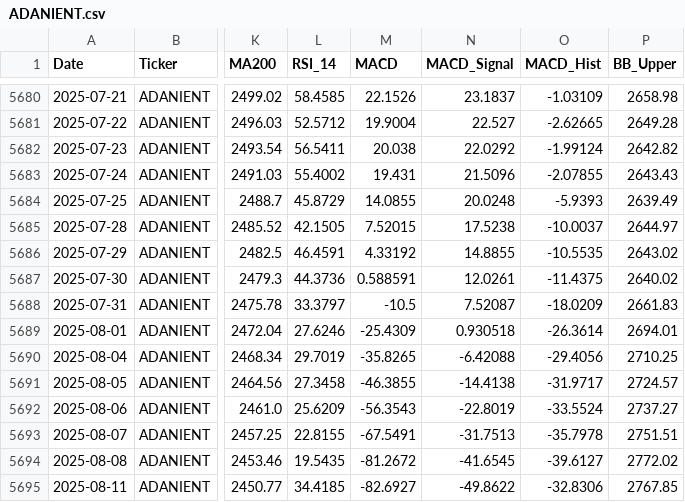
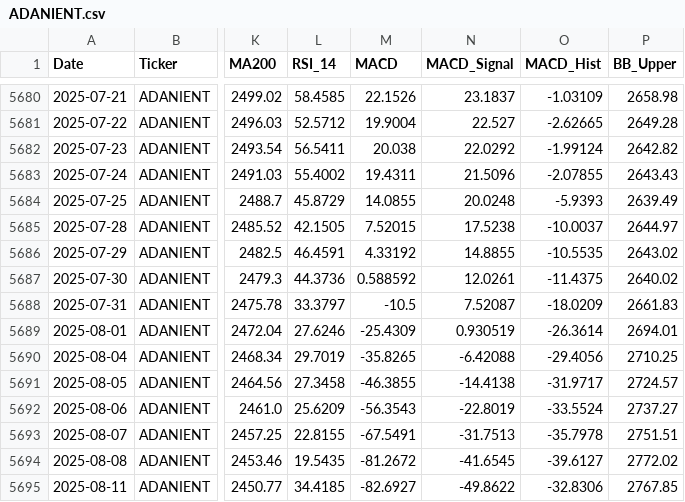
Before and after one commit to wimpypython/nifty-stock-intelligence, a CSV file: data/historical/ADANIENT.csv, drawn as a sheet; only a part is shown, gaps mark what is left out; the diff covers the shown part only; the diff names each change by its address in the sheet, - before the commit and + after, or states it on an @@ line.

```diff
--- a/data/historical/ADANIENT.csv
+++ b/data/historical/ADANIENT.csv
-M5683 (MACD): 19.431
+M5683 (MACD): 19.4311
-M5687 (MACD): 0.588591
+M5687 (MACD): 0.588592
-N5689 (MACD_Signal): 0.930518
+N5689 (MACD_Signal): 0.930519
```
Also changed, not shown: 22 edited cells elsewhere in this file, data/historical/BAJAJ-AUTO.csv, data/historical/COALINDIA.csv, 28 other files.
